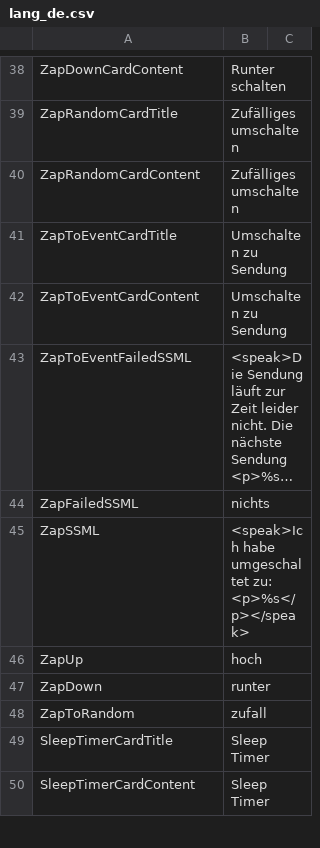
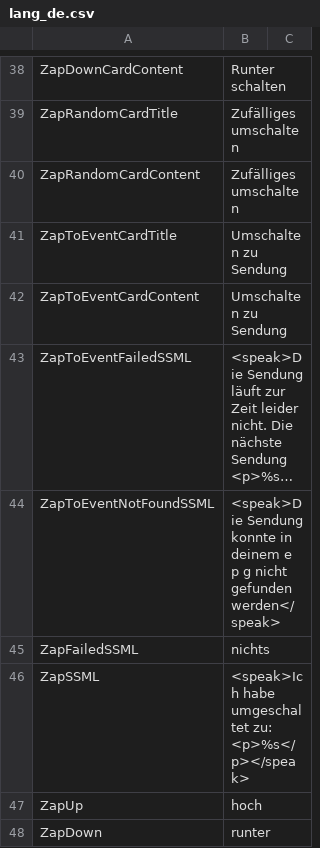
Before and after one commit to alexa-d/alexa-openwebif, a CSV file: src/d/alexa-openwebif/lang/lang_de.csv, drawn as a sheet; only a part is shown, gaps mark what is left out; the shorter side is filled out with more unchanged rows; long unchanged cells end in …; the diff names each change by its address in the sheet, - before the commit and + after, or states it on an @@ line.

Commit message:
fixed out of bounds error when no epg entry found

```diff
--- a/src/d/alexa-openwebif/lang/lang_de.csv
+++ b/src/d/alexa-openwebif/lang/lang_de.csv
+row 44: ZapToEventNotFoundSSML | <speak>Die Sendung konnte in deinem e p g nicht gefunden werden</speak>
```
Also changed, not shown: 3 other files.
